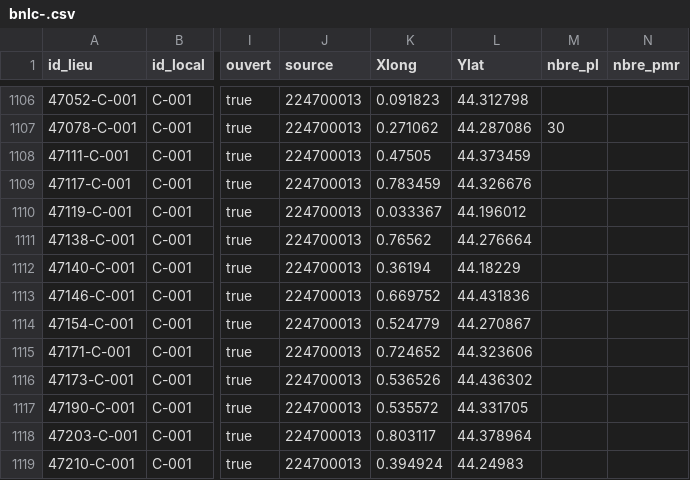
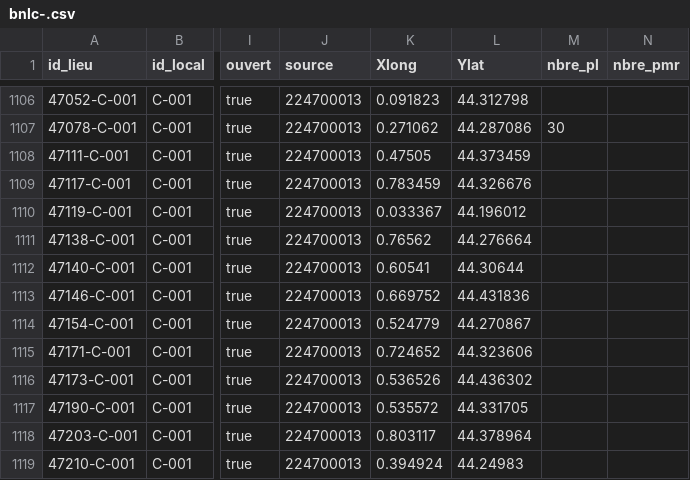
Before and after one commit to etalab/transport-base-nationale-covoiturage, a CSV file: bnlc-.csv, drawn as a sheet; only a part is shown, gaps mark what is left out; the diff names each change by its address in the sheet, - before the commit and + after, or states it on an @@ line.

Commit message:
Mise à jour BNC histo Lot et Garonne (#318)

```diff
--- a/bnlc-.csv
+++ b/bnlc-.csv
-K1112 (Xlong): 0.36194
+K1112 (Xlong): 0.60541
-L1112 (Ylat): 44.18229
+L1112 (Ylat): 44.30644
```
